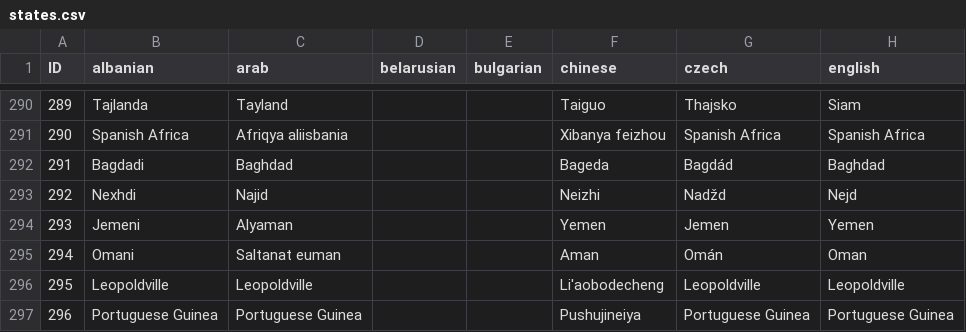
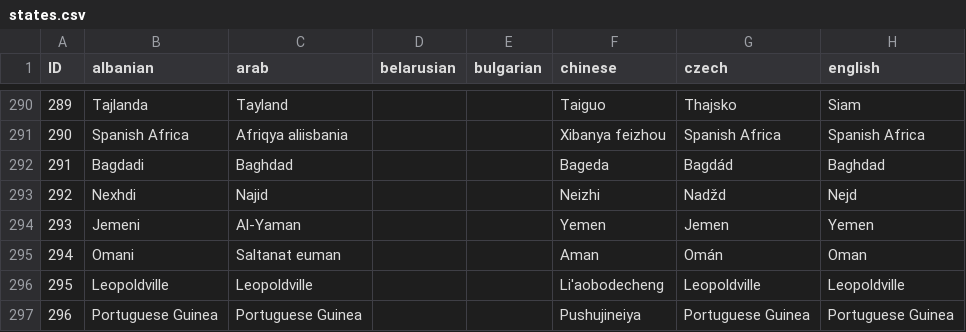
Before and after one commit to Winnfielder/Automatic-City-and-State-name-changer, a CSV file: states.csv, drawn as a sheet; only a part is shown, gaps mark what is left out; the diff names each change by its address in the sheet, - before the commit and + after, or states it on an @@ line.

```diff
--- a/states.csv
+++ b/states.csv
-C294 (arab): Alyaman
+C294 (arab): Al-Yaman
```
Also changed, not shown: provinces.csv.
